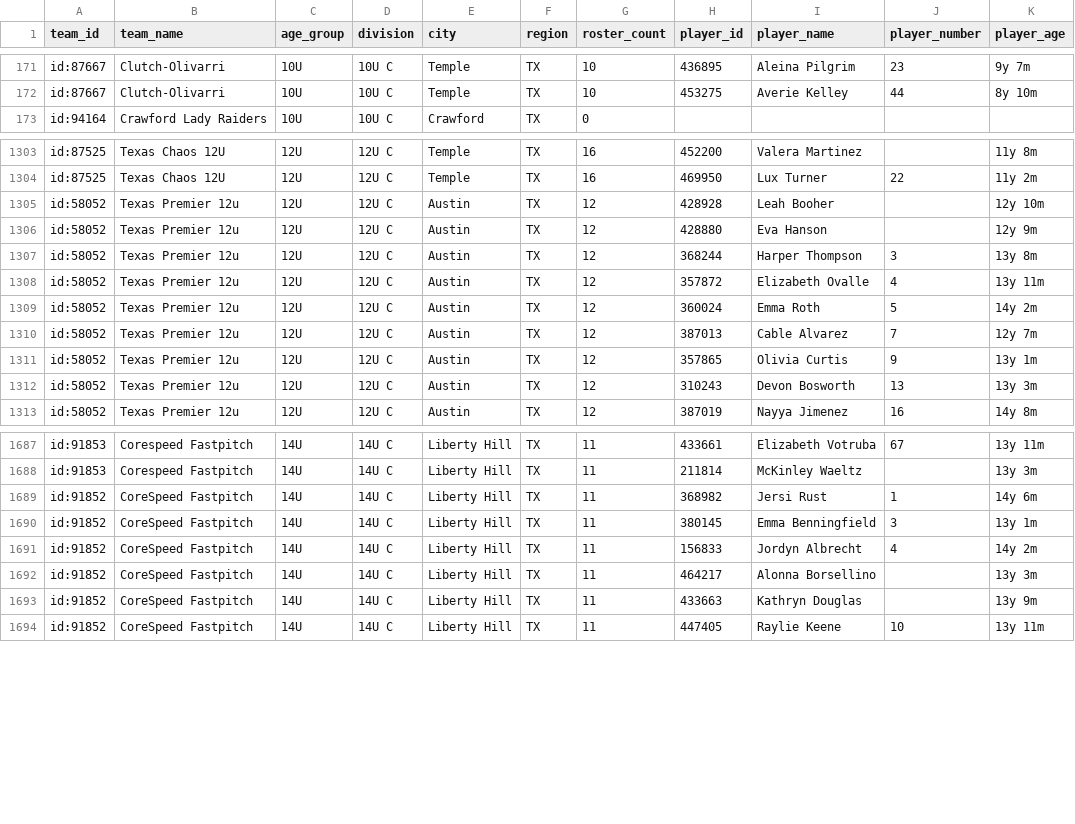
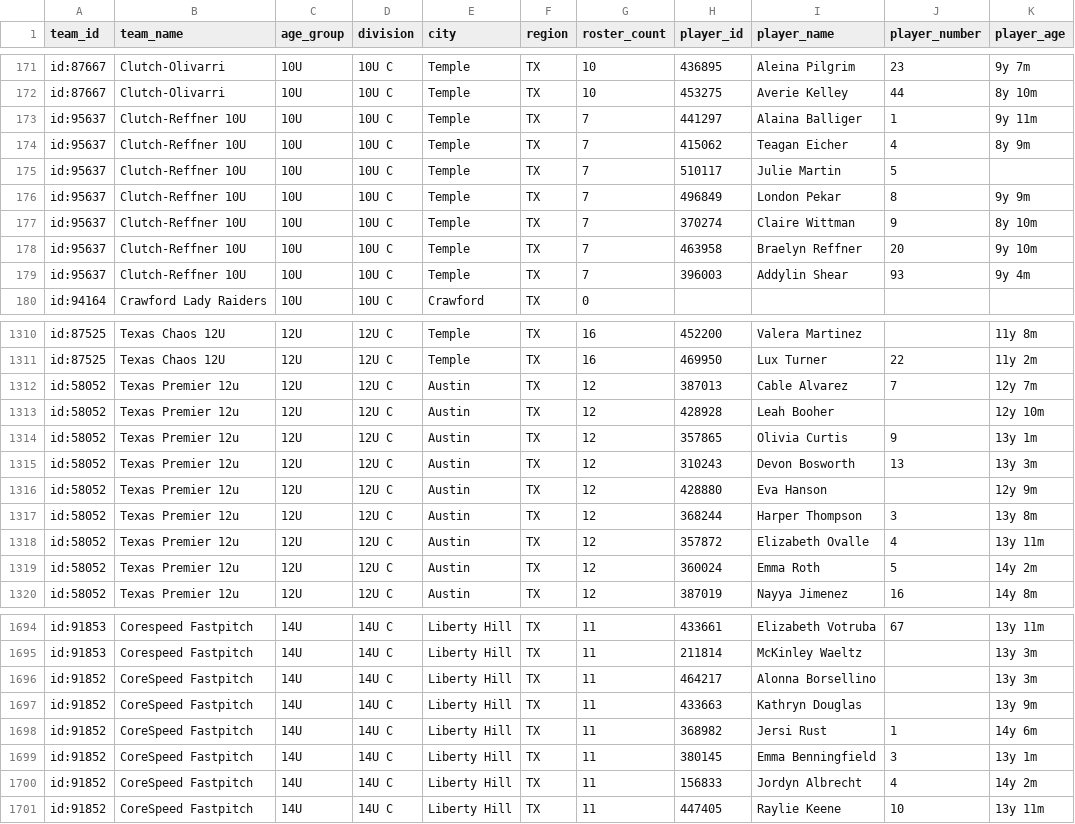
Before and after one commit to jeremiah9980/ncs-monitor, a CSV file: reports/team-list.csv, drawn as a sheet; only a part is shown, gaps mark what is left out; the diff covers the shown part only.

```diff
--- a/reports/team-list.csv
+++ b/reports/team-list.csv
@@ -172,2 +172,9 @@ id:87667,Clutch-Olivarri,10U,10U C,Temple,TX,10,436895,Aleina Pilgrim,23,9y 7m
 id:87667,Clutch-Olivarri,10U,10U C,Temple,TX,10,453275,Averie Kelley,44,8y 10m
+id:95637,Clutch-Reffner 10U,10U,10U C,Temple,TX,7,441297,Alaina Balliger,1,9y 11m
+id:95637,Clutch-Reffner 10U,10U,10U C,Temple,TX,7,415062,Teagan Eicher,4,8y 9m
+id:95637,Clutch-Reffner 10U,10U,10U C,Temple,TX,7,510117,Julie Martin,5,
+id:95637,Clutch-Reffner 10U,10U,10U C,Temple,TX,7,496849,London Pekar,8,9y 9m
+id:95637,Clutch-Reffner 10U,10U,10U C,Temple,TX,7,370274,Claire Wittman,9,8y 10m
+id:95637,Clutch-Reffner 10U,10U,10U C,Temple,TX,7,463958,Braelyn Reffner,20,9y 10m
+id:95637,Clutch-Reffner 10U,10U,10U C,Temple,TX,7,396003,Addylin Shear,93,9y 4m
 id:94164,Crawford Lady Raiders,10U,10U C,Crawford,TX,0,,,,
@@ -1304,3 +1311,6 @@ id:87525,Texas Chaos 12U,12U,12U C,Temple,TX,16,452200,Valera Martinez,,11y 8m
 id:87525,Texas Chaos 12U,12U,12U C,Temple,TX,16,469950,Lux Turner,22,11y 2m
+id:58052,Texas Premier 12u,12U,12U C,Austin,TX,12,387013,Cable Alvarez,7,12y 7m
 id:58052,Texas Premier 12u,12U,12U C,Austin,TX,12,428928,Leah Booher,,12y 10m
+id:58052,Texas Premier 12u,12U,12U C,Austin,TX,12,357865,Olivia Curtis,9,13y 1m
+id:58052,Texas Premier 12u,12U,12U C,Austin,TX,12,310243,Devon Bosworth,13,13y 3m
 id:58052,Texas Premier 12u,12U,12U C,Austin,TX,12,428880,Eva Hanson,,12y 9m
@@ -1309,5 +1319,2 @@ id:58052,Texas Premier 12u,12U,12U C,Austin,TX,12,357872,Elizabeth Ovalle,4,13y
 id:58052,Texas Premier 12u,12U,12U C,Austin,TX,12,360024,Emma Roth,5,14y 2m
-id:58052,Texas Premier 12u,12U,12U C,Austin,TX,12,387013,Cable Alvarez,7,12y 7m
-id:58052,Texas Premier 12u,12U,12U C,Austin,TX,12,357865,Olivia Curtis,9,13y 1m
-id:58052,Texas Premier 12u,12U,12U C,Austin,TX,12,310243,Devon Bosworth,13,13y 3m
 id:58052,Texas Premier 12u,12U,12U C,Austin,TX,12,387019,Nayya Jimenez,16,14y 8m
@@ -1688,2 +1695,4 @@ id:91853,Corespeed Fastpitch,14U,14U C,Liberty Hill,TX,11,433661,Elizabeth Votru
 id:91853,Corespeed Fastpitch,14U,14U C,Liberty Hill,TX,11,211814,McKinley Waeltz,,13y 3m
+id:91852,CoreSpeed Fastpitch,14U,14U C,Liberty Hill,TX,11,464217,Alonna Borsellino,,13y 3m
+id:91852,CoreSpeed Fastpitch,14U,14U C,Liberty Hill,TX,11,433663,Kathryn Douglas,,13y 9m
 id:91852,CoreSpeed Fastpitch,14U,14U C,Liberty Hill,TX,11,368982,Jersi Rust,1,14y 6m
@@ -1691,4 +1700,2 @@ id:91852,CoreSpeed Fastpitch,14U,14U C,Liberty Hill,TX,11,380145,Emma Benningfie
 id:91852,CoreSpeed Fastpitch,14U,14U C,Liberty Hill,TX,11,156833,Jordyn Albrecht,4,14y 2m
-id:91852,CoreSpeed Fastpitch,14U,14U C,Liberty Hill,TX,11,464217,Alonna Borsellino,,13y 3m
-id:91852,CoreSpeed Fastpitch,14U,14U C,Liberty Hill,TX,11,433663,Kathryn Douglas,,13y 9m
 id:91852,CoreSpeed Fastpitch,14U,14U C,Liberty Hill,TX,11,447405,Raylie Keene,10,13y 11m
```
Also changed, not shown: 5 moved rows elsewhere in this file, reports/changelog.csv, 5 other files.
